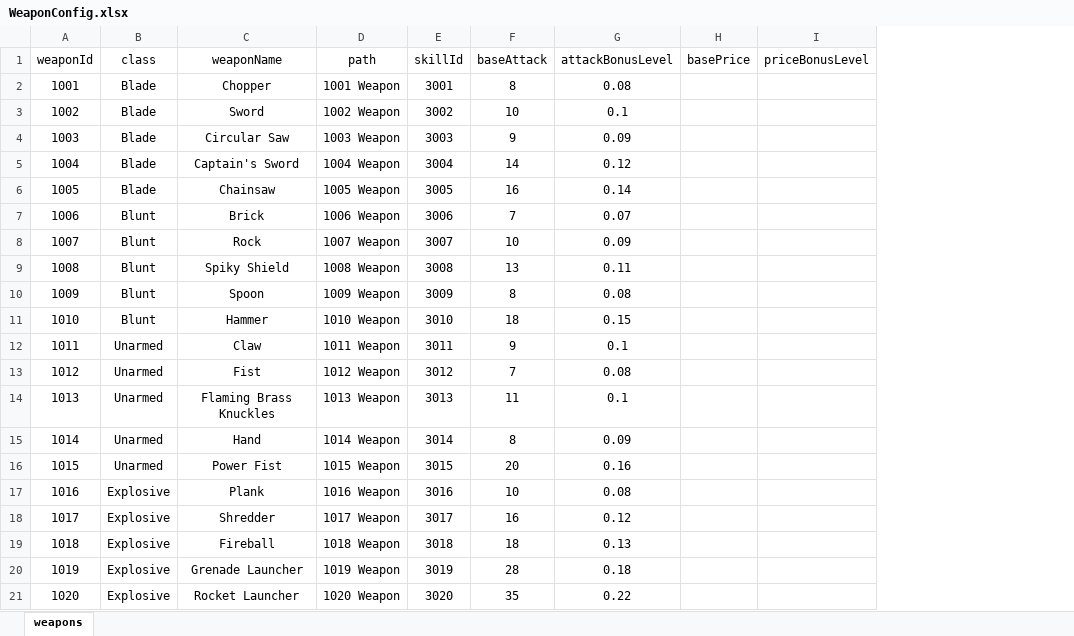
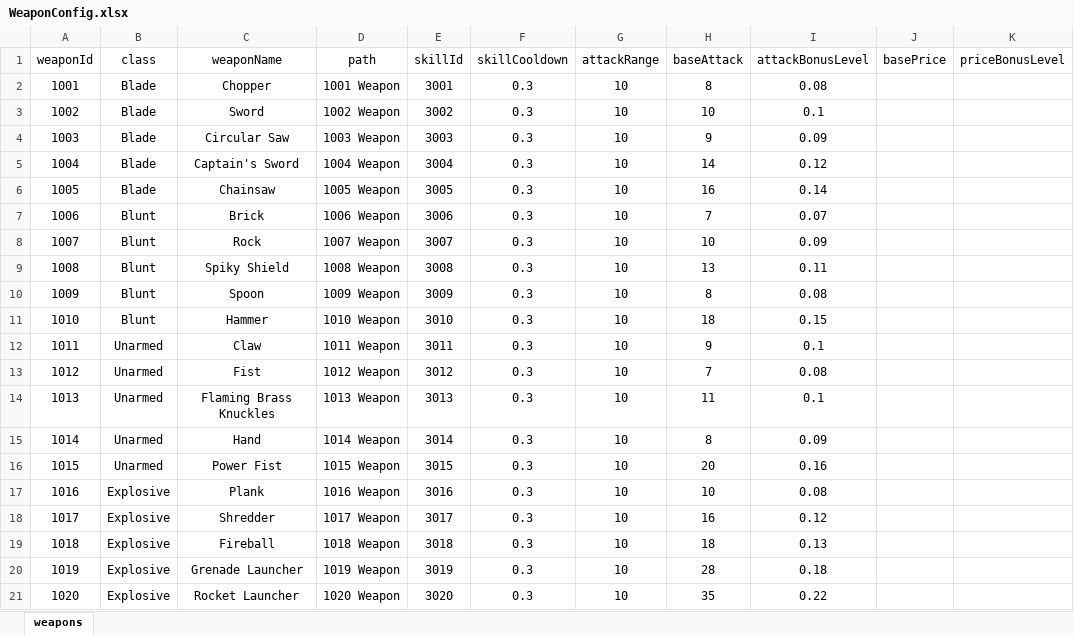
Before and after one commit to nguyenthehoang98/Idle-rpg, an Excel workbook: light_fight/Assets/Excels/WeaponConfig.xlsx, sheet weapons, drawn as a sheet; values as stored, in another font and other column widths than the file's, no borders; the diff names each change by its address in the sheet, - before the commit and + after, or states it on an @@ line.

```diff
--- a/light_fight/Assets/Excels/WeaponConfig.xlsx (sheet weapons)
+++ b/light_fight/Assets/Excels/WeaponConfig.xlsx (sheet weapons)
+column F (skillCooldown), rows 2-21: all 0.3
+column G (attackRange), rows 2-21: all 10
```
Also changed, not shown: 8 other files.
